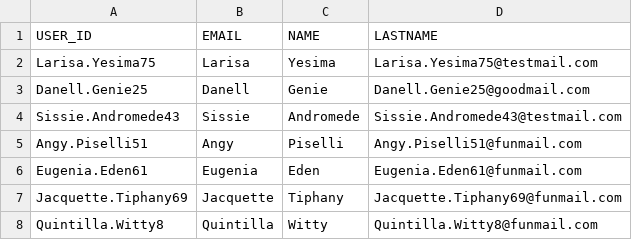
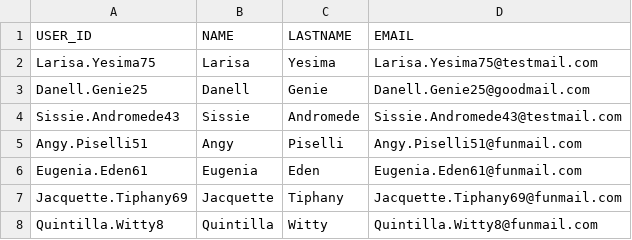
Before and after one commit to dmarc3/Assignment_06, a CSV file: accounts.csv, drawn as a sheet; only a part is shown.

```diff
--- a/accounts.csv
+++ b/accounts.csv
@@ -1,2 +1,2 @@
-USER_ID,EMAIL,NAME,LASTNAME
+USER_ID,NAME,LASTNAME,EMAIL
 Larisa.Yesima75,Larisa,Yesima,Larisa.Yesima75@testmail.com
```
Also changed, not shown: 14 other files.
